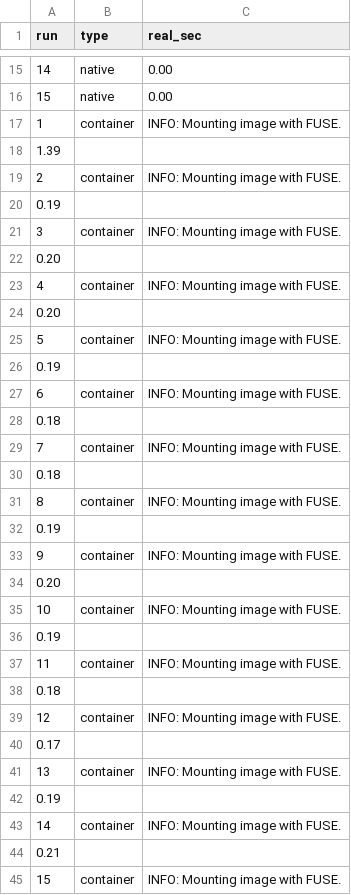
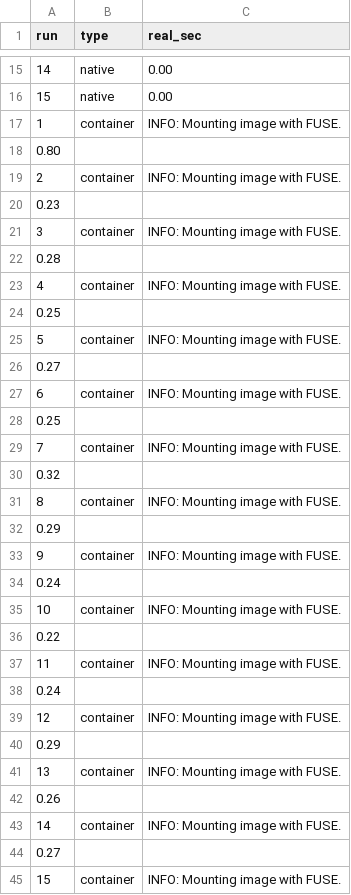
Before and after one commit to enricosavorgnan/nbody-gravitational-simulation, a CSV file: reports/container/launch_overhead.csv, drawn as a sheet; only a part is shown, gaps mark what is left out; the diff covers the shown part only.

```diff
--- a/reports/container/launch_overhead.csv
+++ b/reports/container/launch_overhead.csv
@@ -17,29 +17,29 @@ run,type,real_sec
 1,container,INFO:    Mounting image with FUSE.
-1.39
+0.80
 2,container,INFO:    Mounting image with FUSE.
-0.19
+0.23
 3,container,INFO:    Mounting image with FUSE.
-0.20
+0.28
 4,container,INFO:    Mounting image with FUSE.
-0.20
+0.25
 5,container,INFO:    Mounting image with FUSE.
-0.19
+0.27
 6,container,INFO:    Mounting image with FUSE.
-0.18
+0.25
 7,container,INFO:    Mounting image with FUSE.
-0.18
+0.32
 8,container,INFO:    Mounting image with FUSE.
-0.19
+0.29
 9,container,INFO:    Mounting image with FUSE.
-0.20
+0.24
 10,container,INFO:    Mounting image with FUSE.
-0.19
+0.22
 11,container,INFO:    Mounting image with FUSE.
-0.18
+0.24
 12,container,INFO:    Mounting image with FUSE.
-0.17
+0.29
 13,container,INFO:    Mounting image with FUSE.
-0.19
+0.26
 14,container,INFO:    Mounting image with FUSE.
-0.21
+0.27
 15,container,INFO:    Mounting image with FUSE.
```
Also changed, not shown: 1 edited cell elsewhere in this file, 2 other files.
